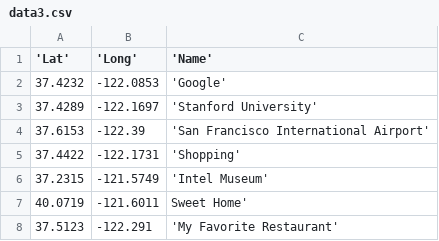
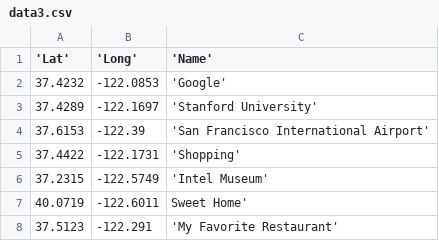
Before and after one commit to purepark0225/data-visualization, a CSV file: map_chart/data3.csv, drawn as a sheet.

```diff
--- a/map_chart/data3.csv
+++ b/map_chart/data3.csv
@@ -5,4 +5,4 @@
 37.4422,-122.1731,'Shopping'
-37.2315,-121.5749,'Intel Museum'
-40.0719,-121.6011,Sweet Home'
+37.2315,-122.5749,'Intel Museum'
+40.0719,-122.6011,Sweet Home'
 37.5123,-122.291,'My Favorite Restaurant'
```
Also changed, not shown: 1 other file.
